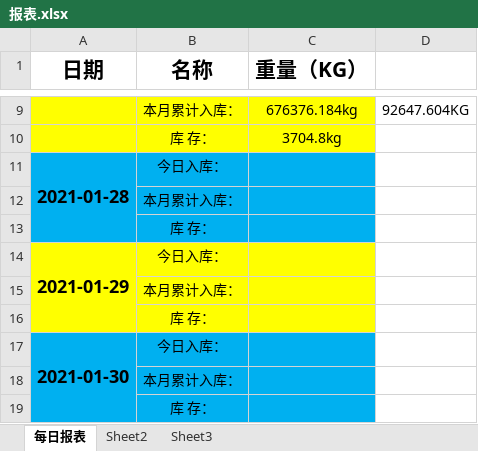
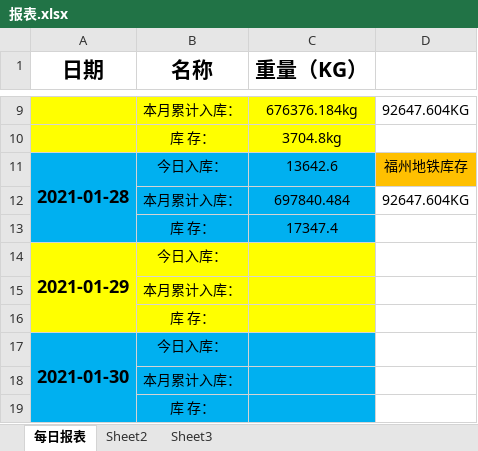
Before and after one commit to LuJZ1402/Upan, an Excel workbook: 报表.xlsx, sheet 每日报表, drawn as a sheet; only a part is shown, gaps mark what is left out; values as stored, in another font and other column widths than the file's, no borders; removed rows and columns are numbered as before the commit, all else as after; the diff names each change by its address in the sheet, - before the commit and + after, or states it on an @@ line.

Commit message:
Update 报表.xlsx

```diff
--- a/报表.xlsx (sheet 每日报表)
+++ b/报表.xlsx (sheet 每日报表)
-C11 (重量（KG）): (empty)
+C11 (重量（KG）): 13642.6
-D11: (empty)
+D11: 福州地铁库存
-D11 fill: none
+D11 fill: #FFC000
-row 12:  | 本月累计入库：
-row 13:  | 库 存：
+row 12:  | 本月累计入库： | 697840.484 | 92647.604KG
+row 13:  | 库 存： | 17347.4
```
